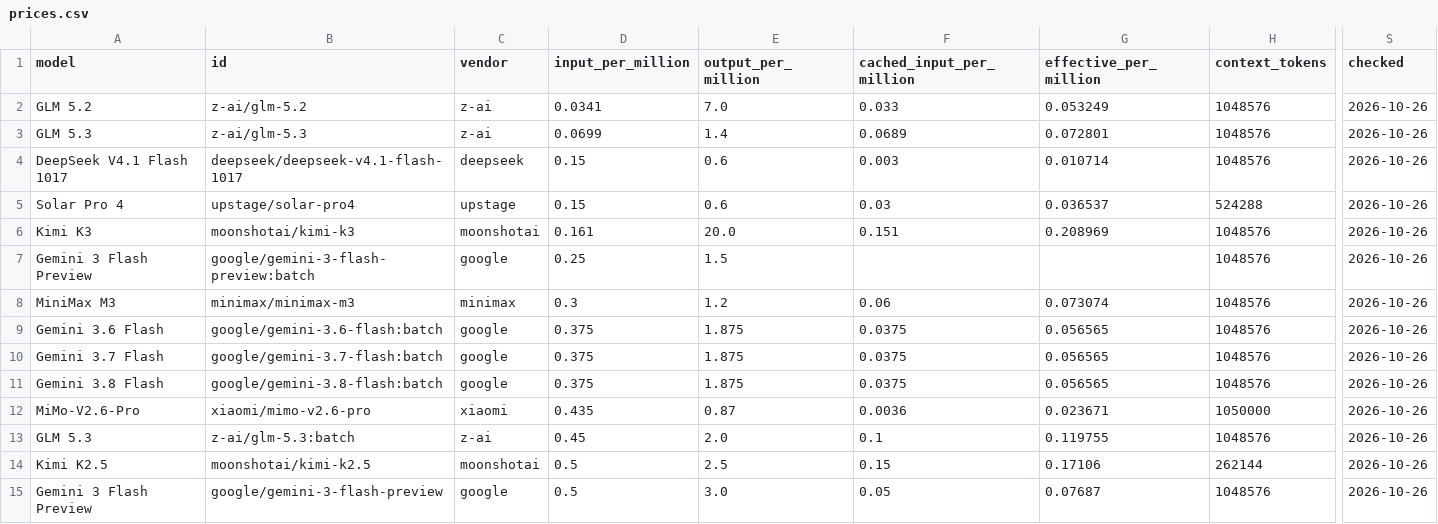
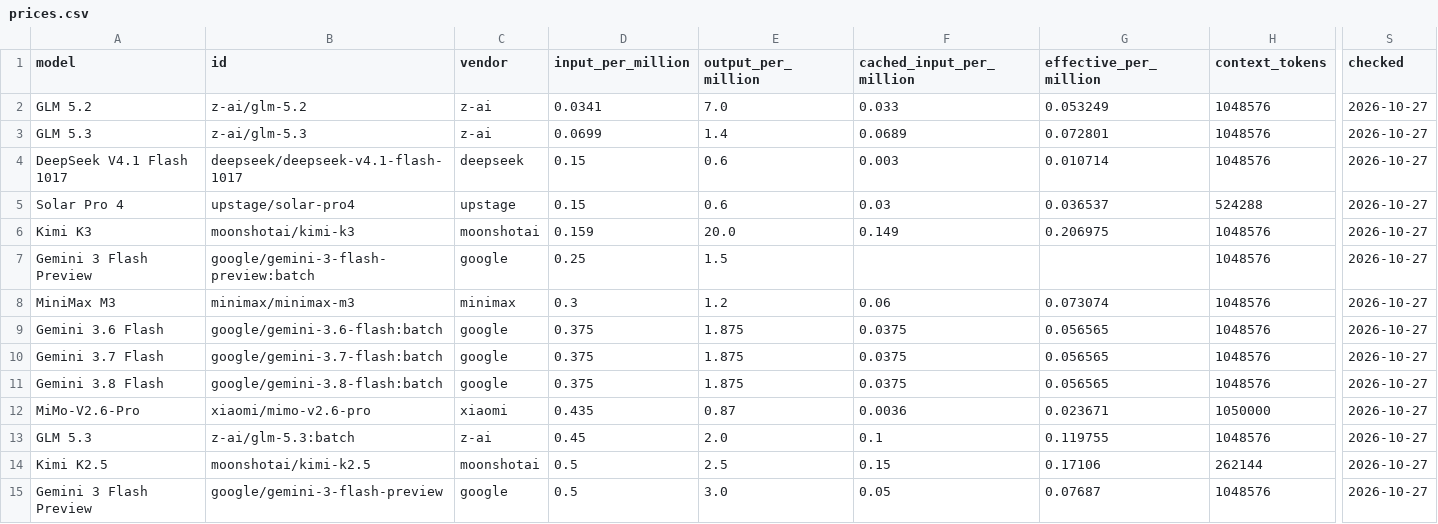
Before and after one commit to xyzs996/llm-api-pricing, a CSV file: data/prices.csv, drawn as a sheet; only a part is shown, gaps mark what is left out; the diff covers the shown part only; the diff names each change by its address in the sheet, - before the commit and + after, or states it on an @@ line.

```diff
--- a/data/prices.csv
+++ b/data/prices.csv
-S2:S15 (checked): 2026-10-26
+S2:S15 (checked): 2026-10-27
-D6 (input_per_million): 0.161
+D6 (input_per_million): 0.159
-F6 (cached_input_per_million): 0.151
+F6 (cached_input_per_million): 0.149
-G6 (effective_per_million): 0.208969
+G6 (effective_per_million): 0.206975
```
Also changed, not shown: 1 added row, 1 removed row and 72 edited cells elsewhere in this file, prices.csv, 20 other files.
